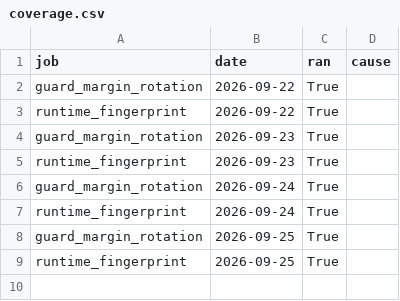
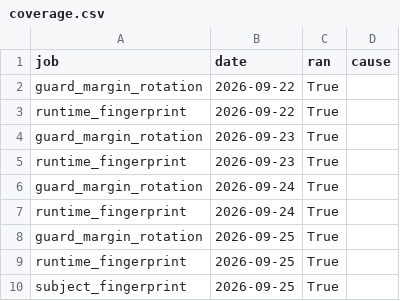
Before and after one commit to LLM-Archive/llm-archive.github.io, a CSV file: coverage.csv, drawn as a sheet.

```diff
--- a/coverage.csv
+++ b/coverage.csv
@@ -9 +9,2 @@ guard_margin_rotation,2026-09-25,True,
 runtime_fingerprint,2026-09-25,True,
+subject_fingerprint,2026-09-25,True,
```
Also changed, not shown: 9 other files.
